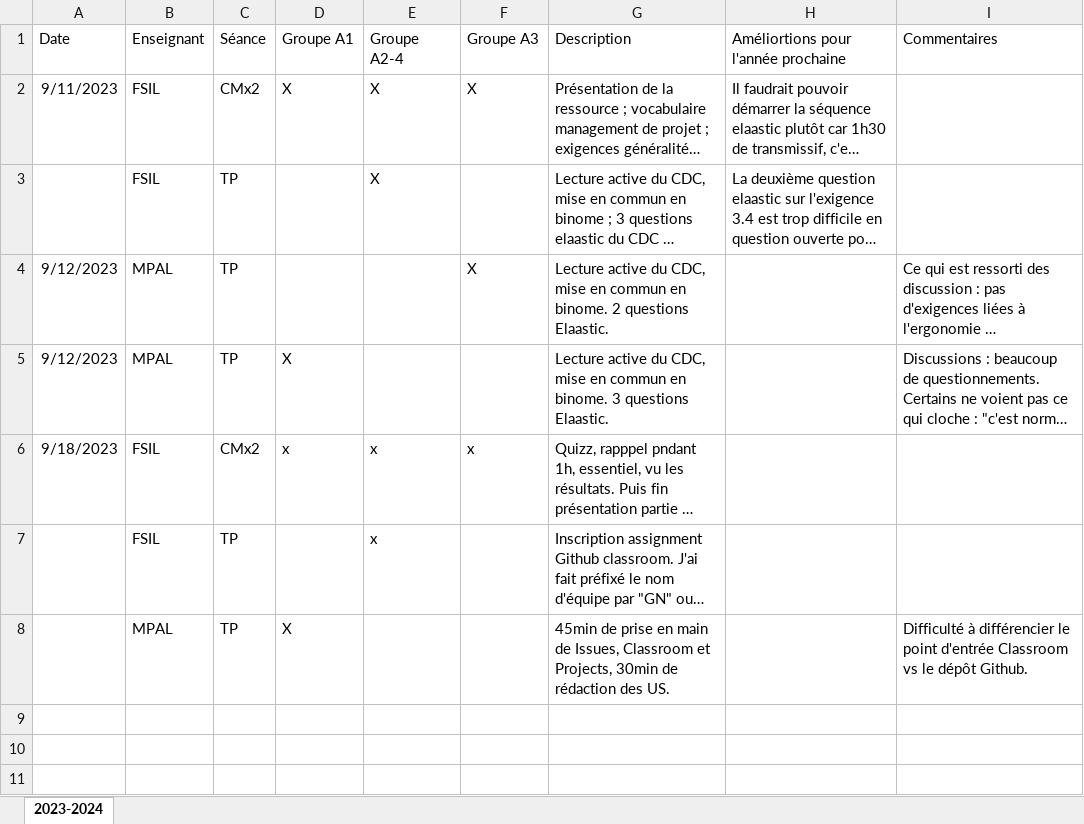
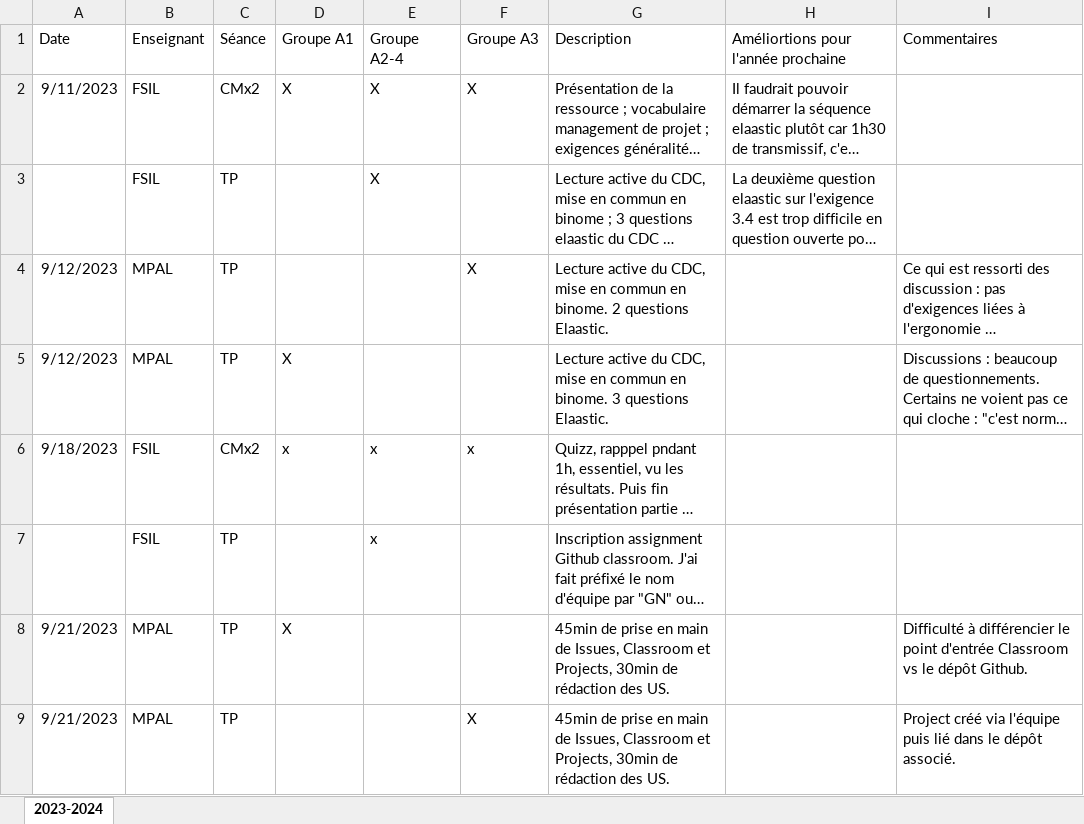
Before and after one commit to MyPedagogicalRessources/BUT2-Info-R-03-Analyse, an Excel workbook: JournalDeBord.xlsx, sheet 2023-2024, drawn as a sheet; long unchanged cells end in …; values as stored, in another font and other column widths than the file's, no borders; table styles not drawn; the diff names each change by its address in the sheet, - before the commit and + after, or states it on an @@ line.

Commit message:
TPA3 CR

```diff
--- a/JournalDeBord.xlsx (sheet 2023-2024)
+++ b/JournalDeBord.xlsx (sheet 2023-2024)
-A8 (Date): (empty)
+A8 (Date): 9/21/2023
+row 9: 9/21/2023 | MPAL | TP |  |  | X | 45min de prise en main de Issues, Classroom et Projects, 30min de rédaction des US. |  | Project créé via l'équipe puis lié dans le dépôt associé.
```
